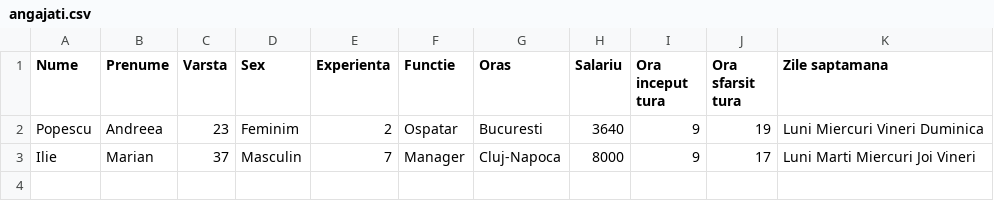
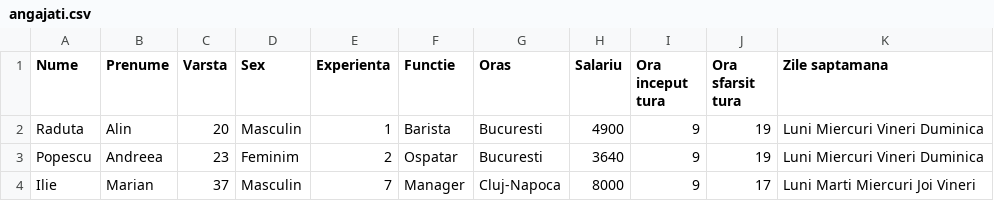
Before and after one commit to Ral1n/Cpp-Cafes-Management-App, a CSV file: angajati.csv, drawn as a sheet.

```diff
--- a/angajati.csv
+++ b/angajati.csv
@@ -1,2 +1,3 @@
 Nume, Prenume, Varsta, Sex, Experienta, Functie, Oras, Salariu, Ora inceput tura, Ora sfarsit tura, Zile saptamana
+Raduta,Alin,20,Masculin,1,Barista,Bucuresti,4900,9,19,Luni Miercuri Vineri Duminica
 Popescu,Andreea,23,Feminim,2,Ospatar,Bucuresti,3640,9,19,Luni Miercuri Vineri Duminica
```
Also changed, not shown: comenzi_si_clienti.csv, evenimente_speciale.csv, 6 other files.
